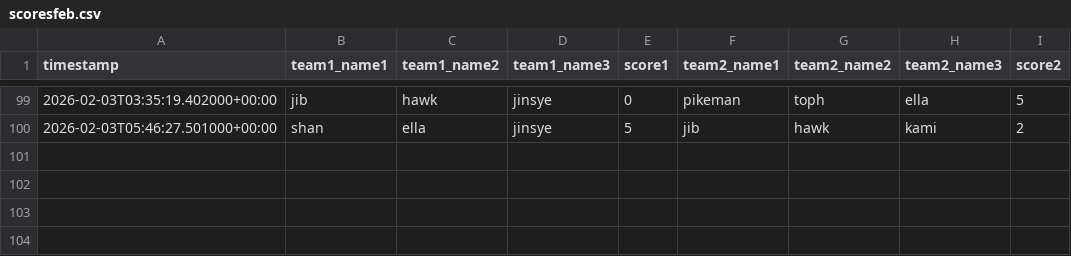
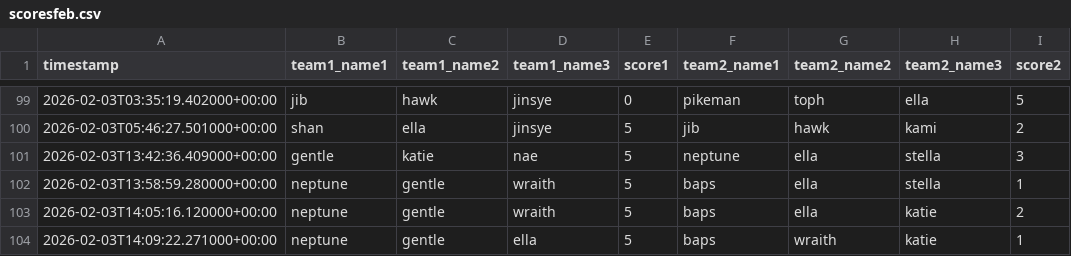
Before and after one commit to popopmc/popopmc.github.io, a CSV file: data/scoresfeb.csv, drawn as a sheet; only a part is shown, gaps mark what is left out.

Commit message:
Update scores: Added new game scores

```diff
--- a/data/scoresfeb.csv
+++ b/data/scoresfeb.csv
@@ -100 +100,5 @@ timestamp,team1_name1,team1_name2,team1_name3,score1,team2_name1,team2_name2,tea
 2026-02-03T05:46:27.501000+00:00,shan ,ella,jinsye,5,jib,hawk,kami,2
+2026-02-03T13:42:36.409000+00:00,gentle,katie,nae,5,neptune,ella,stella,3
+2026-02-03T13:58:59.280000+00:00,neptune,gentle,wraith,5,baps,ella,stella,1
+2026-02-03T14:05:16.120000+00:00,neptune,gentle,wraith,5,baps,ella,katie,2
+2026-02-03T14:09:22.271000+00:00,neptune,gentle,ella,5,baps,wraith,katie,1
```
